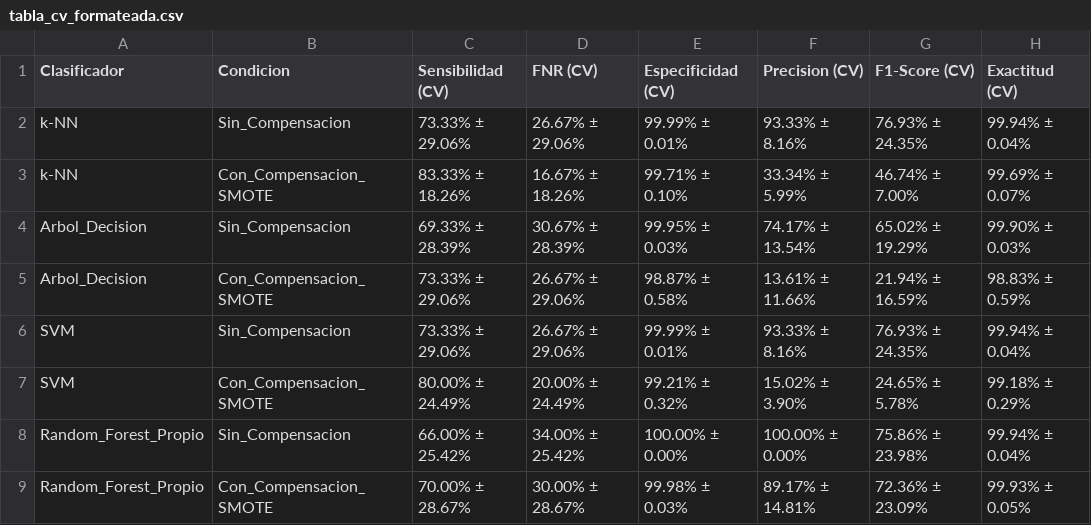
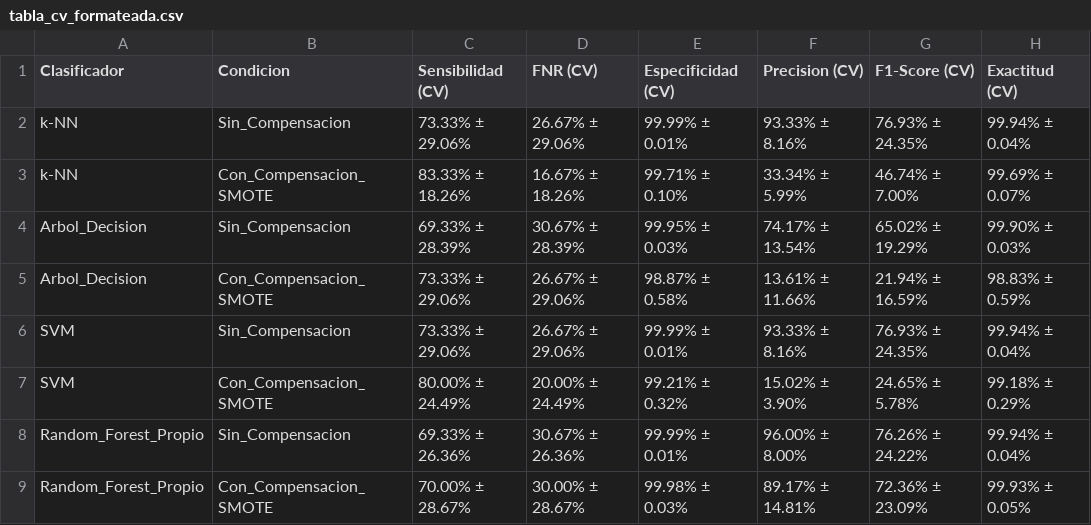
Before and after one commit to sebas-tian18/trabajo-IA-2, a CSV file: resultados/tabla_cv_formateada.csv, drawn as a sheet.

```diff
--- a/resultados/tabla_cv_formateada.csv
+++ b/resultados/tabla_cv_formateada.csv
@@ -7,3 +7,3 @@ SVM,Sin_Compensacion,73.33% ± 29.06%,26.67% ± 29.06%,99.99% ± 0.01%,93.33% ±
 SVM,Con_Compensacion_SMOTE,80.00% ± 24.49%,20.00% ± 24.49%,99.21% ± 0.32%,15.02% ± 3.90%,24.65% ± 5.78%,99.18% ± 0.29%
-Random_Forest_Propio,Sin_Compensacion,66.00% ± 25.42%,34.00% ± 25.42%,100.00% ± 0.00%,100.00% ± 0.00%,75.86% ± 23.98%,99.94% ± 0.04%
+Random_Forest_Propio,Sin_Compensacion,69.33% ± 26.36%,30.67% ± 26.36%,99.99% ± 0.01%,96.00% ± 8.00%,76.26% ± 24.22%,99.94% ± 0.04%
 Random_Forest_Propio,Con_Compensacion_SMOTE,70.00% ± 28.67%,30.00% ± 28.67%,99.98% ± 0.03%,89.17% ± 14.81%,72.36% ± 23.09%,99.93% ± 0.05%
```
Also changed, not shown: resultados/tabla_evaluacion_prueba.csv, resultados/tabla_validacion_cruzada.csv, 10 other files.
